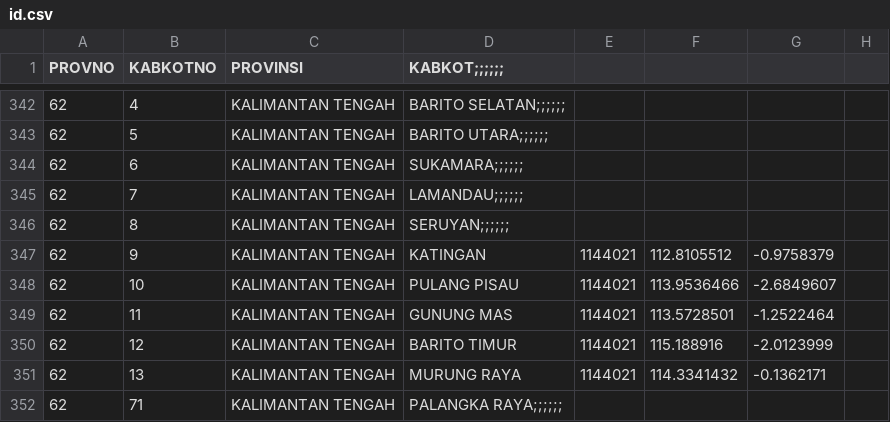
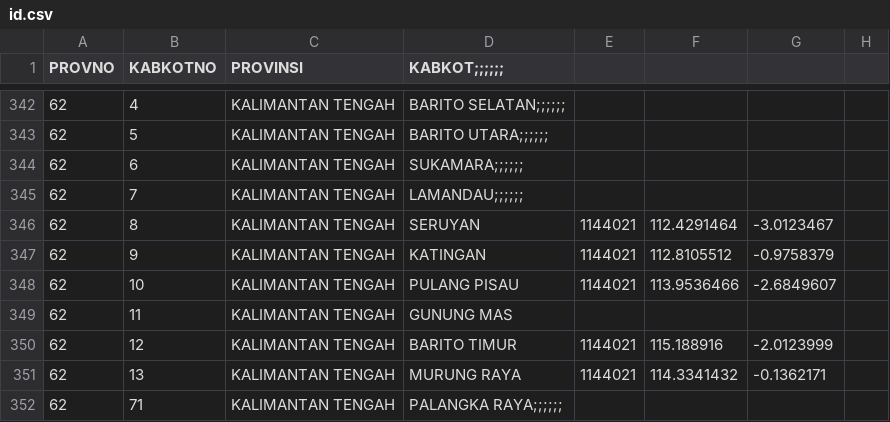
Before and after one commit to peuyeum/peuyeum, a CSV file: docs/id.csv, drawn as a sheet; only a part is shown, gaps mark what is left out.

Commit message:
Seruyan

```diff
--- a/docs/id.csv
+++ b/docs/id.csv
@@ -345,6 +345,6 @@ PROVNO,KABKOTNO,PROVINSI,KABKOT;;;;;;,,,,
 62,7,KALIMANTAN TENGAH,LAMANDAU;;;;;;,,,,
-62,8,KALIMANTAN TENGAH,SERUYAN;;;;;;,,,,
+62,8,KALIMANTAN TENGAH,SERUYAN,1144021,112.4291464,-3.0123467
 62,9,KALIMANTAN TENGAH,KATINGAN,1144021,112.8105512,-0.9758379
 62,10,KALIMANTAN TENGAH,PULANG PISAU,1144021,113.9536466,-2.6849607
-62,11,KALIMANTAN TENGAH,GUNUNG MAS,1144021,113.5728501,-1.2522464
+62,11,KALIMANTAN TENGAH,GUNUNG MAS
 62,12,KALIMANTAN TENGAH,BARITO TIMUR,1144021,115.188916,-2.0123999
```
Also changed, not shown: 2 other files.
